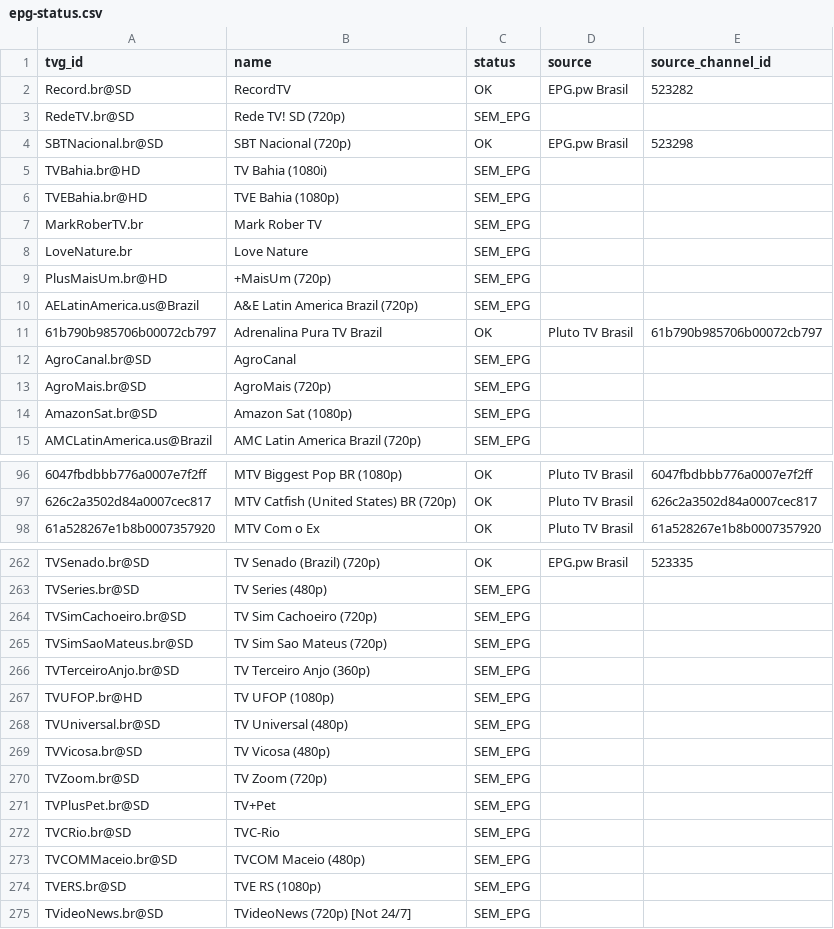
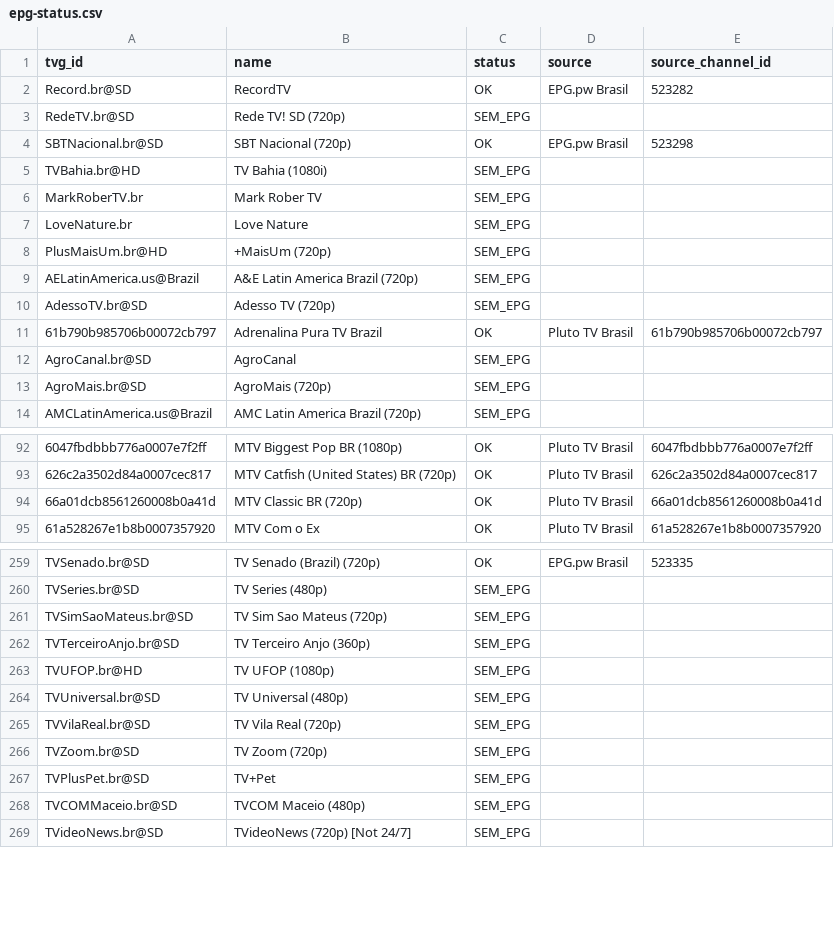
Before and after one commit to feijaum/iptv, a CSV file: epg-status.csv, drawn as a sheet; only a part is shown, gaps mark what is left out; removed rows and columns are numbered as before the commit, all else as after; the diff covers the shown part only; the diff names each change by its address in the sheet, - before the commit and + after, or states it on an @@ line.

```diff
--- a/epg-status.csv
+++ b/epg-status.csv
-row 6: TVEBahia.br@HD | TVE Bahia (1080p) | SEM_EPG
+row 10: AdessoTV.br@SD | Adesso TV (720p) | SEM_EPG
-row 14: AmazonSat.br@SD | Amazon Sat (1080p) | SEM_EPG
+row 94: 66a01dcb8561260008b0a41d | MTV Classic BR (720p) | OK | Pluto TV Brasil | 66a01dcb8561260008b0a41d
-row 264: TVSimCachoeiro.br@SD | TV Sim Cachoeiro (720p) | SEM_EPG
-A265 (tvg_id): TVVicosa.br@SD
+A265 (tvg_id): TVVilaReal.br@SD
-B265 (name): TV Vicosa (480p)
+B265 (name): TV Vila Real (720p)
-row 272: TVCRio.br@SD | TVC-Rio | SEM_EPG
-row 274: TVERS.br@SD | TVE RS (1080p) | SEM_EPG
```
Also changed, not shown: 7 added rows, 10 removed rows and 1 edited cell elsewhere in this file, playback-audit.csv, 3 other files.
